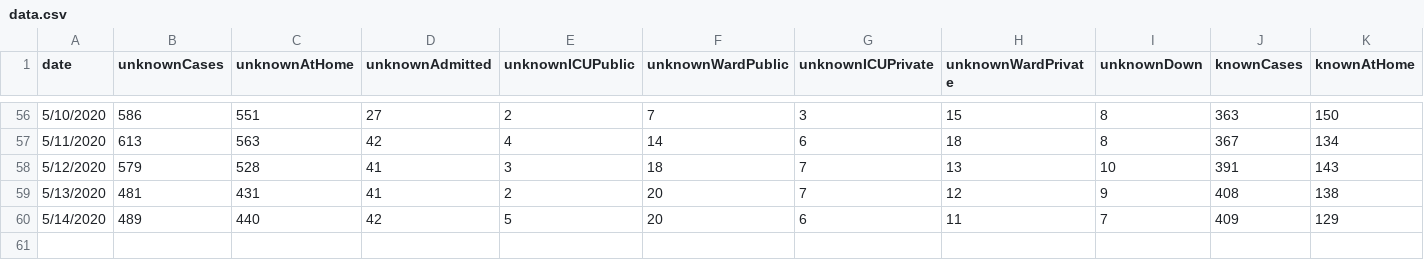
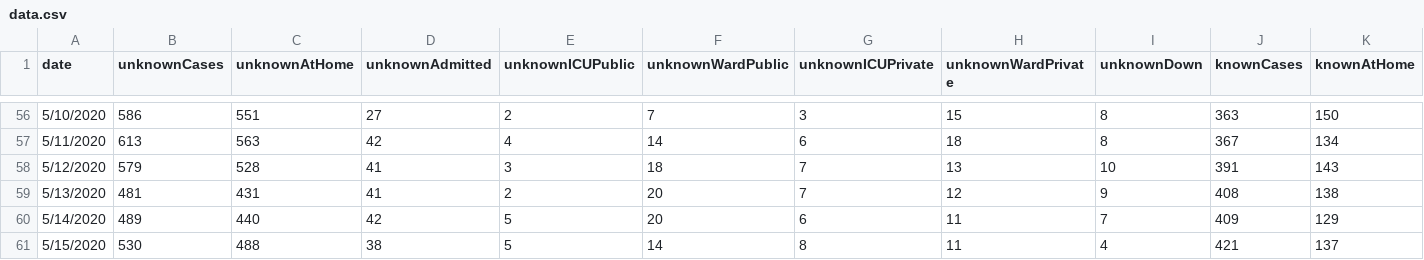
Before and after one commit to danbuck84/danbuck84.github.io, a CSV file: pages/covid19sjc/public/data.csv, drawn as a sheet; only a part is shown, gaps mark what is left out; rows hold the shown columns only; the diff names each change by its address in the sheet, - before the commit and + after, or states it on an @@ line.

Commit message:
updating data.csv

```diff
--- a/pages/covid19sjc/public/data.csv
+++ b/pages/covid19sjc/public/data.csv
+row 61: 5/15/2020 | 530 | 488 | 38 | 5 | 14 | 8 | 11 | 4 | 421 | 137
```
Also changed, not shown: 1 other file.
